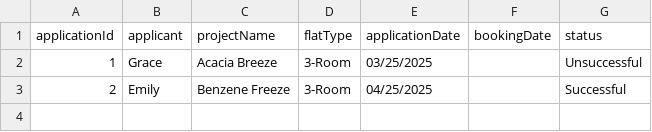
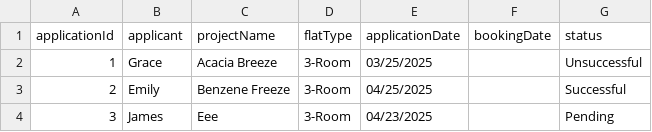
Before and after one commit to nayu-codes/sc2002-bto, a CSV file: resources/ApplicationList.csv, drawn as a sheet; the diff names each change by its address in the sheet, - before the commit and + after, or states it on an @@ line.

Commit message:
Attempt for project creation/editing/deleting

```diff
--- a/resources/ApplicationList.csv
+++ b/resources/ApplicationList.csv
+row 4: 3 | James | Eee | 3-Room | 04/23/2025 |  | Pending
```
Also changed, not shown: resources/BTOProjectList.csv, 6 other files.
